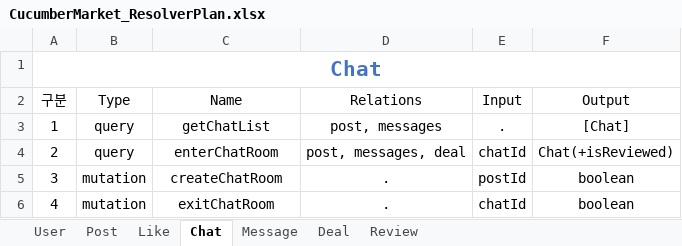
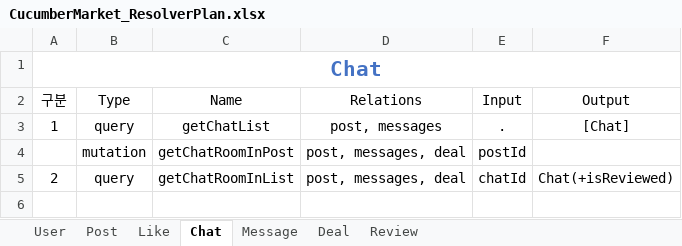
Before and after one commit to kimyh03/cucumber-market-server, an Excel workbook: CucumberMarket_ResolverPlan.xlsx, sheet Chat, drawn as a sheet; values as stored, in another font and other column widths than the file's, no borders; table styles not drawn; removed rows and columns are numbered as before the commit, all else as after; the diff names each change by its address in the sheet, - before the commit and + after, or states it on an @@ line.

Commit message:
Refactory like resolvers & service

```diff
--- a/CucumberMarket_ResolverPlan.xlsx (sheet Chat)
+++ b/CucumberMarket_ResolverPlan.xlsx (sheet Chat)
+row 4:  | mutation | getChatRoomInPost | post, messages, deal | postId
-C5 (Name): enterChatRoom
+C5 (Name): getChatRoomInList
-row 5: 3 | mutation | createChatRoom | . | postId | boolean
-row 6: 4 | mutation | exitChatRoom | . | chatId | boolean
```
Also changed, not shown: 3 other files.
